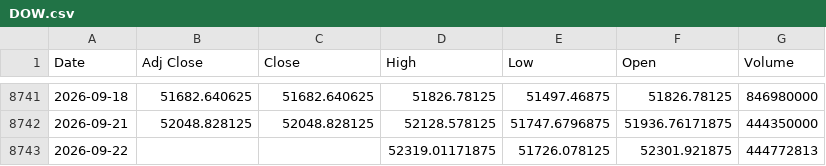
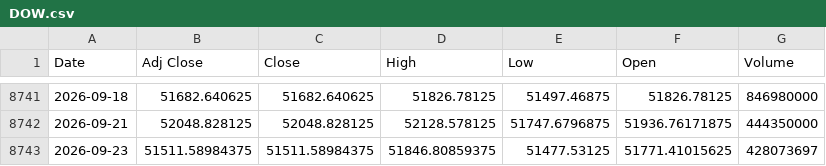
Before and after one commit to khemosu99-bit/overnight-kr, a CSV file: data/raw/DOW.csv, drawn as a sheet; only a part is shown, gaps mark what is left out.

```diff
--- a/data/raw/DOW.csv
+++ b/data/raw/DOW.csv
@@ -8742,2 +8742,2 @@ Date,Adj Close,Close,High,Low,Open,Volume
 2026-09-21,52048.828125,52048.828125,52128.578125,51747.6796875,51936.76171875,444350000
-2026-09-22,,,52319.01171875,51726.078125,52301.921875,444772813
+2026-09-23,51511.58984375,51511.58984375,51846.80859375,51477.53125,51771.41015625,428073697
```
Also changed, not shown: data/raw/EWY.csv, data/raw/KOSDAQ.csv, 45 other files.
